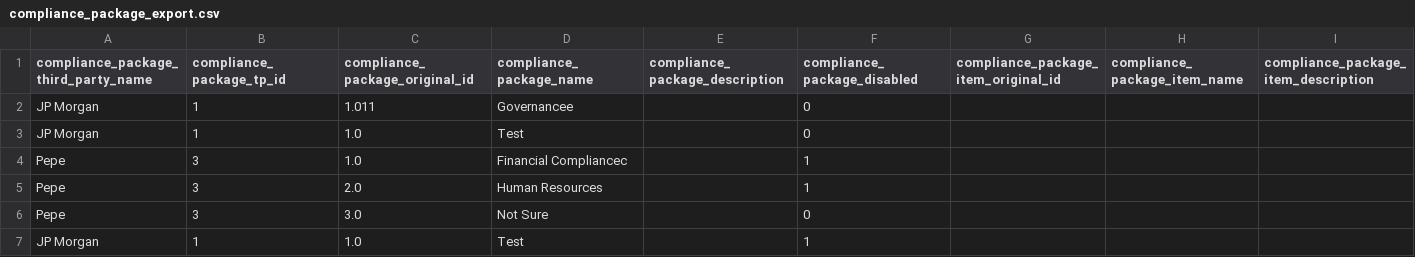
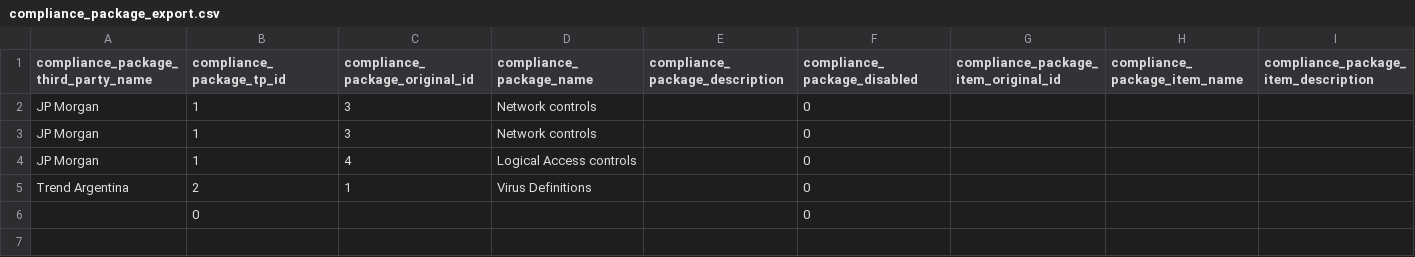
Before and after one commit to majo45/eramba_isms, a CSV file: downloads/compliance_package_export.csv, drawn as a sheet; only a part is shown; removed rows and columns are numbered as before the commit, all else as after; rows hold the shown columns only; the diff names each change by its address in the sheet, - before the commit and + after, or states it on an @@ line.

```diff
--- a/downloads/compliance_package_export.csv
+++ b/downloads/compliance_package_export.csv
-C2 (compliance_package_original_id): 1.011
+C2 (compliance_package_original_id): 3
-D2 (compliance_package_name): Governancee
+D2 (compliance_package_name): Network controls
-C3 (compliance_package_original_id): 1.0
+C3 (compliance_package_original_id): 3
-D3 (compliance_package_name): Test
+D3 (compliance_package_name): Network controls
-row 4: Pepe | 3 | 1.0 | Financial Compliancec |  | 1
-row 5: Pepe | 3 | 2.0 | Human Resources |  | 1
-row 6: Pepe | 3 | 3.0 | Not Sure |  | 0
-C4 (compliance_package_original_id): 1.0
+C4 (compliance_package_original_id): 4
-D4 (compliance_package_name): Test
+D4 (compliance_package_name): Logical Access controls
-F4 (compliance_package_disabled): 1
+F4 (compliance_package_disabled): 0
+row 5: Trend Argentina | 2 | 1 | Virus Definitions |  | 0
+row 6:  | 0 |  |  |  | 0
```
Also changed, not shown: 13 other files.
